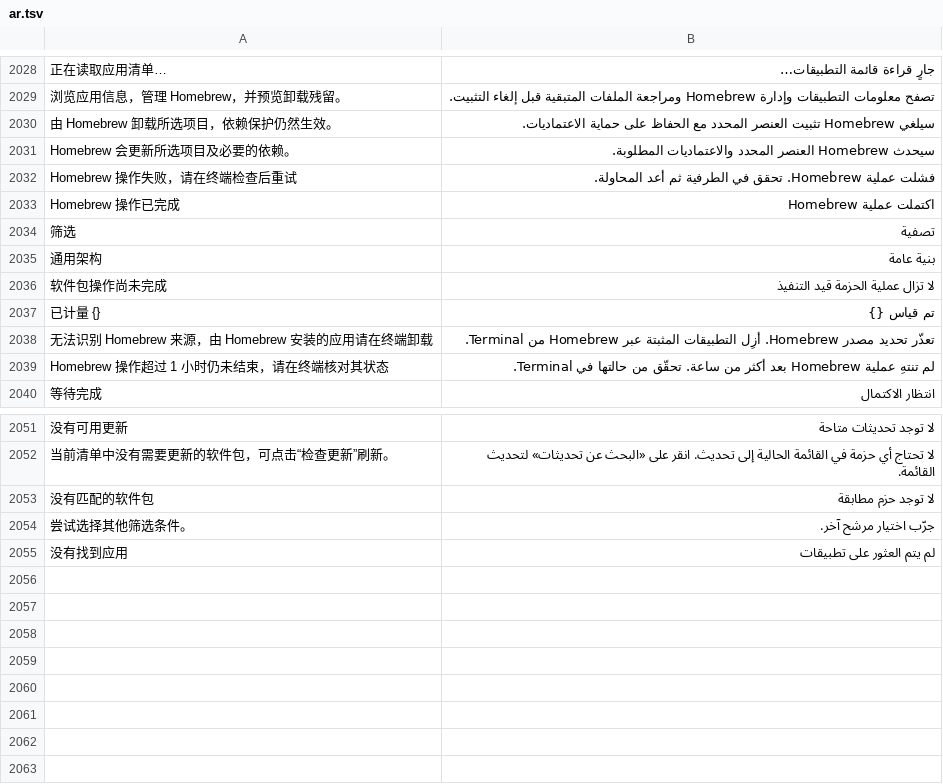
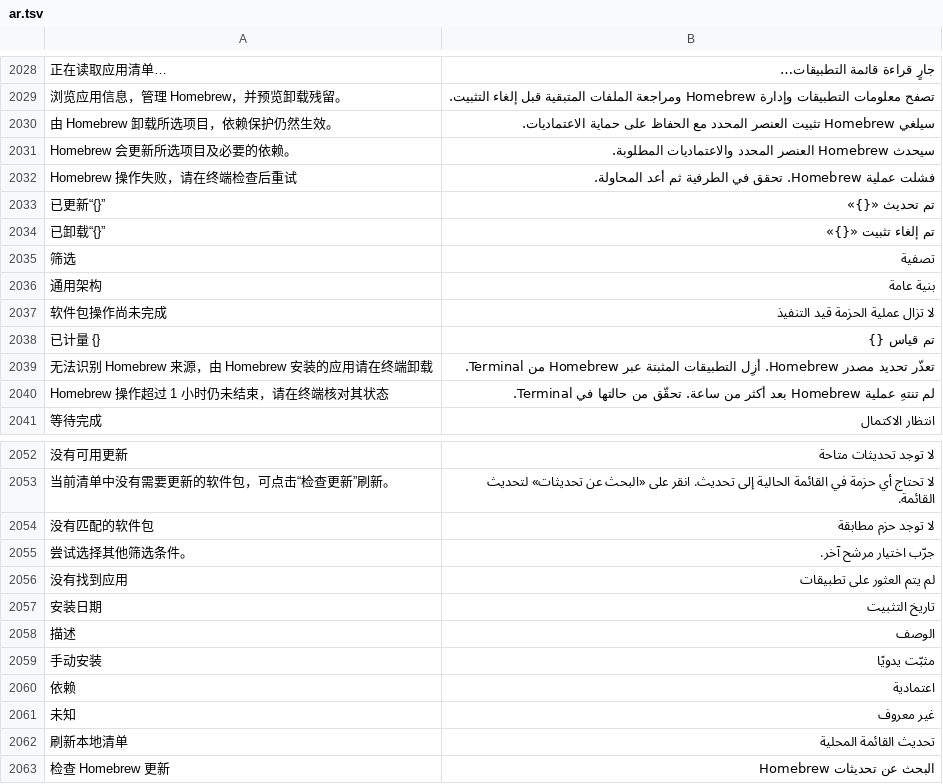
Before and after one commit to ysicing/XStats, a TSV file: Packages/XStatsKit/Sources/Localization/Resources/ar.tsv, drawn as a sheet; only a part is shown, gaps mark what is left out.

Commit message:
feat(apps): 完善 Homebrew 清单信息与界面反馈

```diff
--- a/Packages/XStatsKit/Sources/Localization/Resources/ar.tsv
+++ b/Packages/XStatsKit/Sources/Localization/Resources/ar.tsv
@@ -2032,3 +2032,4 @@ Homebrew 会更新所选项目及必要的依赖。	سيحدث Homebrew العن
 Homebrew 操作失败，请在终端检查后重试	فشلت عملية Homebrew. تحقق في الطرفية ثم أعد المحاولة.
-Homebrew 操作已完成	اكتملت عملية Homebrew
+已更新“{}”	تم تحديث «{}»
+已卸载“{}”	تم إلغاء تثبيت «{}»
 筛选	تصفية
@@ -2055 +2056,8 @@ Homebrew 操作超过 1 小时仍未结束，请在终端核对其状态	لم ت
 没有找到应用	لم يتم العثور على تطبيقات
+安装日期	تاريخ التثبيت
+描述	الوصف
+手动安装	مثبّت يدويًا
+依赖	اعتمادية
+未知	غير معروف
+刷新本地清单	تحديث القائمة المحلية
+检查 Homebrew 更新	البحث عن تحديثات Homebrew
```
Also changed, not shown: Packages/XStatsKit/Sources/Localization/Resources/de.tsv, Packages/XStatsKit/Sources/Localization/Resources/es.tsv, 12 other files.
